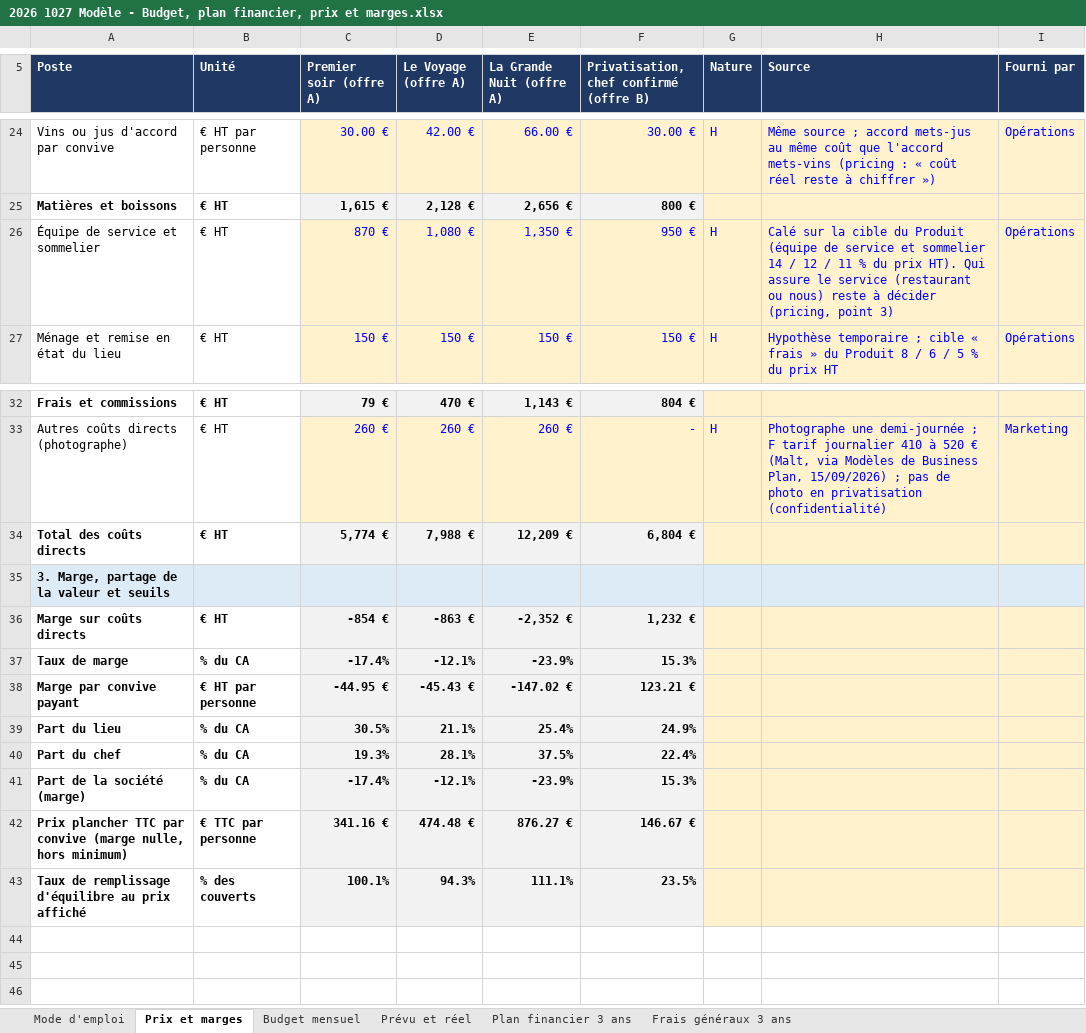
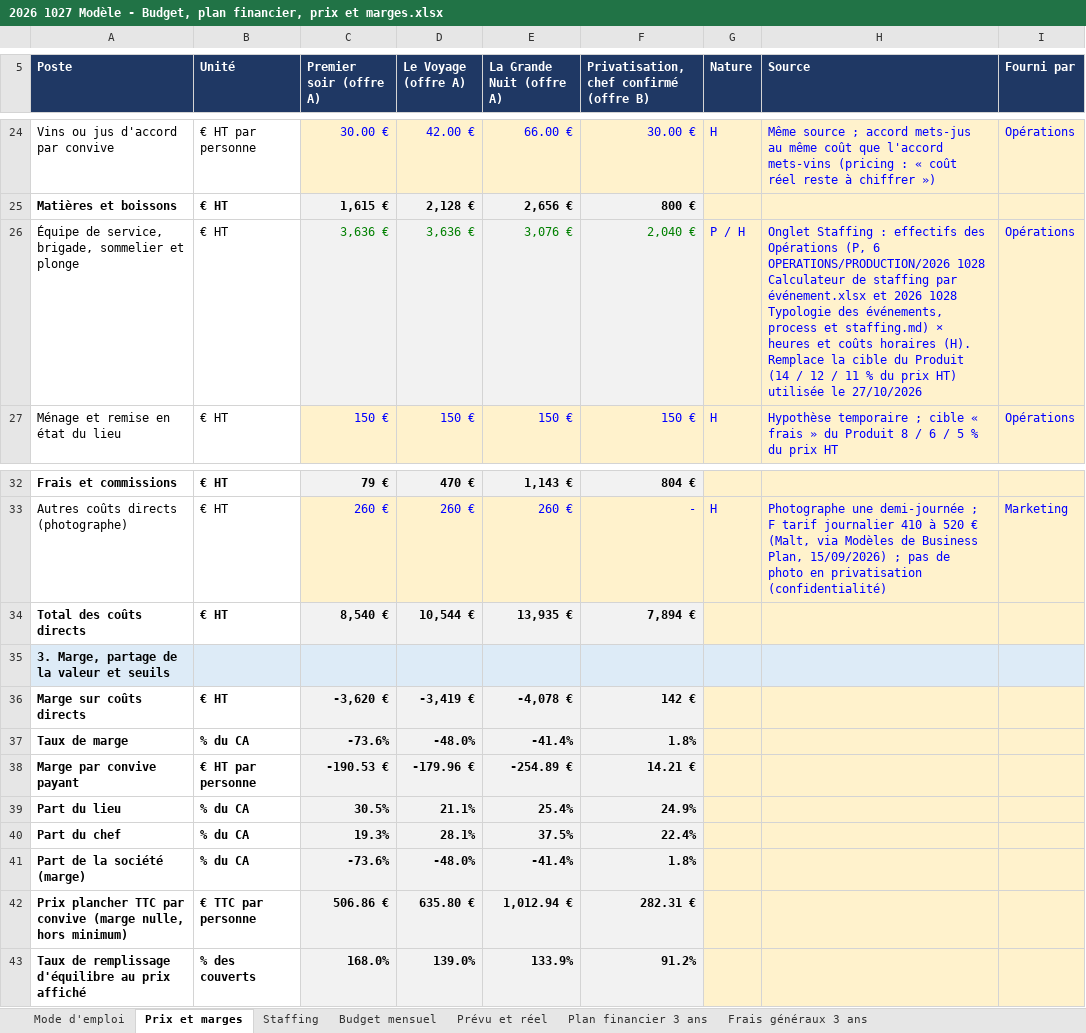
Before and after one commit to Laetitiarv/HEC-GEMM-Groupe-7, an Excel workbook: 2 FINANCE/PREVISIONS/2026 1027 Modèle - Budget, plan financier, prix et marges.xlsx, sheet Prix et marges, drawn as a sheet; only a part is shown, gaps mark what is left out; values as stored, in another font and other column widths than the file's, no borders; removed rows and columns are numbered as before the commit, all else as after; the diff names each change by its address in the sheet, - before the commit and + after, or states it on an @@ line.

```diff
--- a/2 FINANCE/PREVISIONS/2026 1027 Modèle - Budget, plan financier, prix et marges.xlsx (sheet Prix et marges)
+++ b/2 FINANCE/PREVISIONS/2026 1027 Modèle - Budget, plan financier, prix et marges.xlsx (sheet Prix et marges)
+sheet tab: Staffing
-row 26: Équipe de service et sommelier | € HT | 870 € | 1,080 € | 1,350 € | 950 € | H | Calé sur la cible du Produit (équipe de service et sommelier 14 / 12 / 11 % du prix HT). Qui assure le service (restaurant ou nous) reste à décider (pricing, point 3) | Opérations
+row 26: Équipe de service, brigade, sommelier et plonge | € HT | 3,636 € | 3,636 € | 3,076 € | 2,040 € | P / H | Onglet Staffing : effectifs des Opérations (P, 6 OPERATIONS/PRODUCTION/2026 1028 Calculateur de staffing par événement.xlsx et 2026 1028 Typologie des événements, process et staffing.md) × heures et coûts horaires (H). Remplace la cible du Produit (14 / 12 / 11 % du prix HT) utilisée le 27/10/2026 | Opérations
-C34 (Premier soir (offre A)): 5,774 €
+C34 (Premier soir (offre A)): 8,540 €
-D34 (Le Voyage (offre A)): 7,988 €
+D34 (Le Voyage (offre A)): 10,544 €
-E34 (La Grande Nuit (offre A)): 12,209 €
+E34 (La Grande Nuit (offre A)): 13,935 €
-F34: 6,804 €
+F34: 7,894 €
-C36 (Premier soir (offre A)): -854 €
+C36 (Premier soir (offre A)): -3,620 €
-D36 (Le Voyage (offre A)): -863 €
+D36 (Le Voyage (offre A)): -3,419 €
-E36 (La Grande Nuit (offre A)): -2,352 €
+E36 (La Grande Nuit (offre A)): -4,078 €
-F36: 1,232 €
+F36: 142 €
-C37 (Premier soir (offre A)): -17.4%
+C37 (Premier soir (offre A)): -73.6%
-D37 (Le Voyage (offre A)): -12.1%
+D37 (Le Voyage (offre A)): -48.0%
-E37 (La Grande Nuit (offre A)): -23.9%
+E37 (La Grande Nuit (offre A)): -41.4%
-F37: 15.3%
+F37: 1.8%
-C38 (Premier soir (offre A)): -44.95 €
+C38 (Premier soir (offre A)): -190.53 €
-D38 (Le Voyage (offre A)): -45.43 €
+D38 (Le Voyage (offre A)): -179.96 €
-E38 (La Grande Nuit (offre A)): -147.02 €
+E38 (La Grande Nuit (offre A)): -254.89 €
-F38: 123.21 €
+F38: 14.21 €
-C41 (Premier soir (offre A)): -17.4%
+C41 (Premier soir (offre A)): -73.6%
-D41 (Le Voyage (offre A)): -12.1%
+D41 (Le Voyage (offre A)): -48.0%
-E41 (La Grande Nuit (offre A)): -23.9%
+E41 (La Grande Nuit (offre A)): -41.4%
-F41: 15.3%
+F41: 1.8%
-C42 (Premier soir (offre A)): 341.16 €
+C42 (Premier soir (offre A)): 506.86 €
-D42 (Le Voyage (offre A)): 474.48 €
+D42 (Le Voyage (offre A)): 635.80 €
-E42 (La Grande Nuit (offre A)): 876.27 €
+E42 (La Grande Nuit (offre A)): 1,012.94 €
-F42: 146.67 €
+F42: 282.31 €
-C43 (Premier soir (offre A)): 100.1%
+C43 (Premier soir (offre A)): 168.0%
-D43 (Le Voyage (offre A)): 94.3%
+D43 (Le Voyage (offre A)): 139.0%
-E43 (La Grande Nuit (offre A)): 111.1%
+E43 (La Grande Nuit (offre A)): 133.9%
-F43: 23.5%
+F43: 91.2%
```
Also changed, not shown: sheet Budget mensuel, sheet Prévu et réel, sheet Plan financier 3 ans, sheet Mode d'emploi, 2 FINANCE/TRESORERIE/2026 1027 Modèle - Trésorerie et mois de survie.xlsx, 3 other files.
